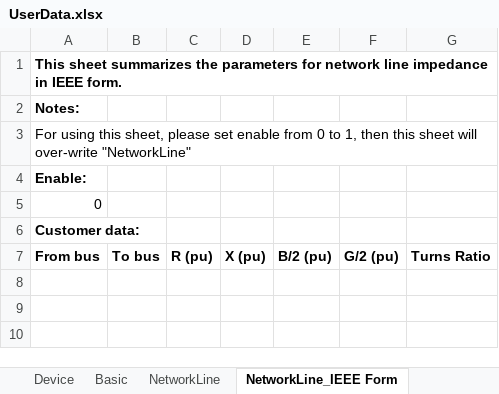
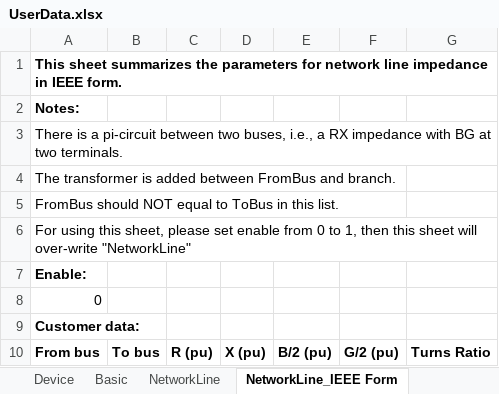
Before and after one commit to Future-Power-Networks/Simplus-Grid-Tool, an Excel workbook: UserData.xlsx, sheet NetworkLine_IEEE Form, drawn as a sheet; values as stored, in another font and other column widths than the file's, no borders; the diff names each change by its address in the sheet, - before the commit and + after, or states it on an @@ line.

```diff
--- a/UserData.xlsx (sheet NetworkLine_IEEE Form)
+++ b/UserData.xlsx (sheet NetworkLine_IEEE Form)
+row 3: There is a pi-circuit between two buses, i.e., a RX impedance with BG at two terminals.
+row 4: The transformer is added between FromBus and branch.
+row 5: FromBus should NOT equal to ToBus in this list.
```
Also changed, not shown: sheet Device, sheet NetworkLine, sheet PowerFlow, Examples/paper_port coupling/PortCoupling_SingleVSIInfiniteBus.xlsx, 13 other files.
